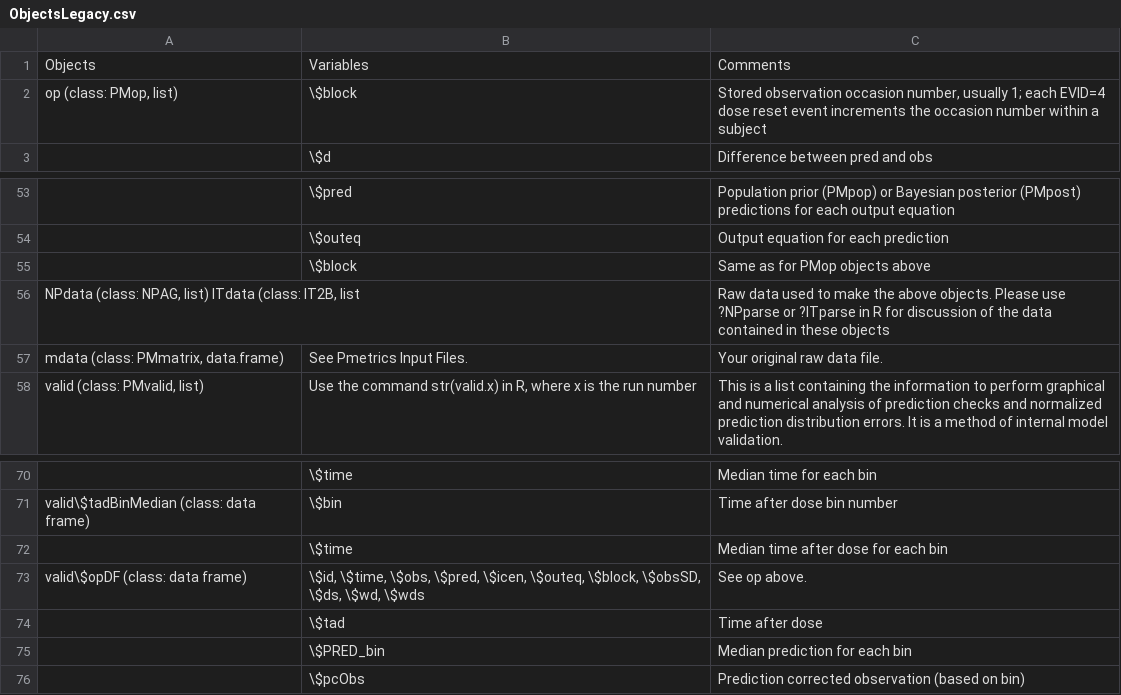
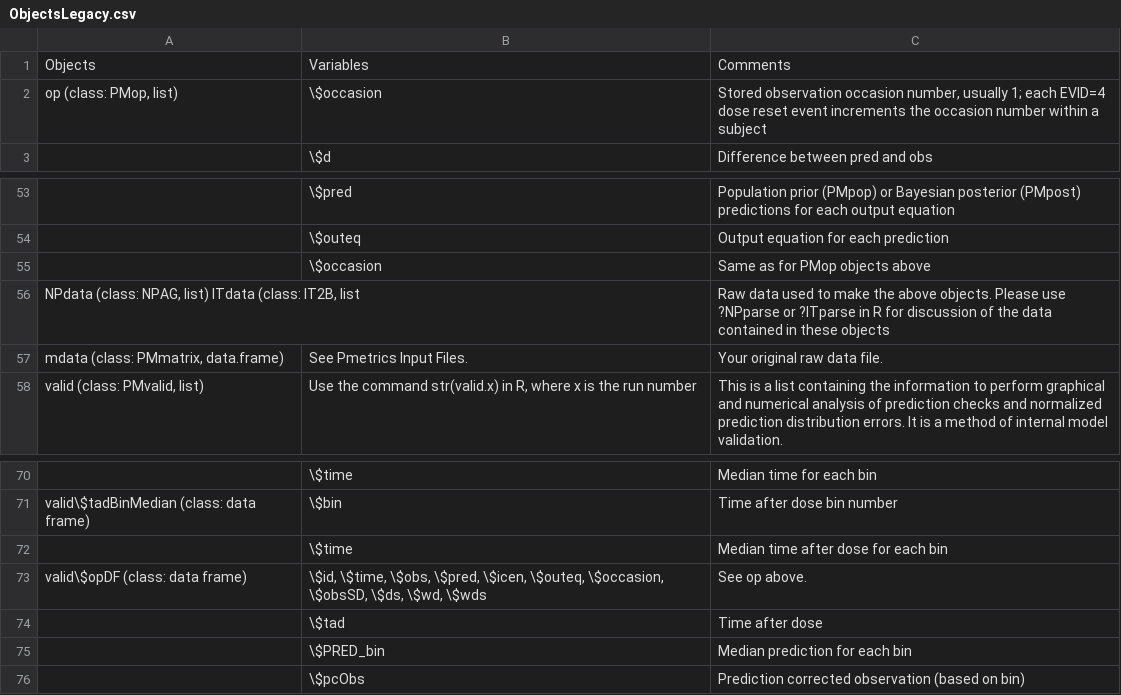
Before and after one commit to LAPKB/Pmetrics, a CSV file: pkgdown/assets/Data/ObjectsLegacy.csv, drawn as a sheet; only a part is shown, gaps mark what is left out; the diff names each change by its address in the sheet, - before the commit and + after, or states it on an @@ line.

Commit message:
wip: update block to occasion and refresh example data

```diff
--- a/pkgdown/assets/Data/ObjectsLegacy.csv
+++ b/pkgdown/assets/Data/ObjectsLegacy.csv
-B2: \$block
+B2: \$occasion
-B55: \$block
+B55: \$occasion
-B73: …\$icen, \$outeq, \$block, \$obsSD, \$ds,…
+B73: …\$icen, \$outeq, \$occasion, \$obsSD, \$ds,…
```
Also changed, not shown: pkgdown/assets/Data/ObjectsR6.csv, 44 other files.
